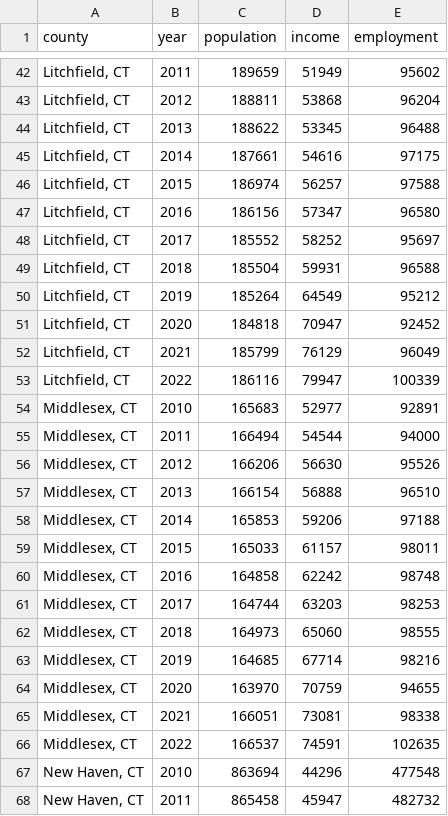
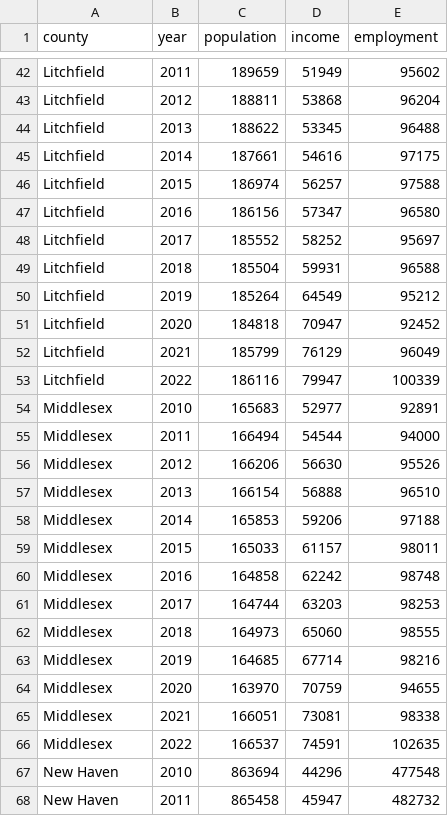
Before and after one commit to banyekalaok/CS416_DataVisualization_Project, a CSV file: ct_emp_inc.csv, drawn as a sheet; only a part is shown, gaps mark what is left out; the diff covers the shown part only; the diff names each change by its address in the sheet, - before the commit and + after, or states it on an @@ line.

```diff
--- a/ct_emp_inc.csv
+++ b/ct_emp_inc.csv
-A42:A53 (county): Litchfield, CT
+A42:A53 (county): Litchfield
-A54:A66 (county): Middlesex, CT
+A54:A66 (county): Middlesex
-A67:A68 (county): New Haven, CT
+A67:A68 (county): New Haven
```
Also changed, not shown: 77 edited cells elsewhere in this file.
